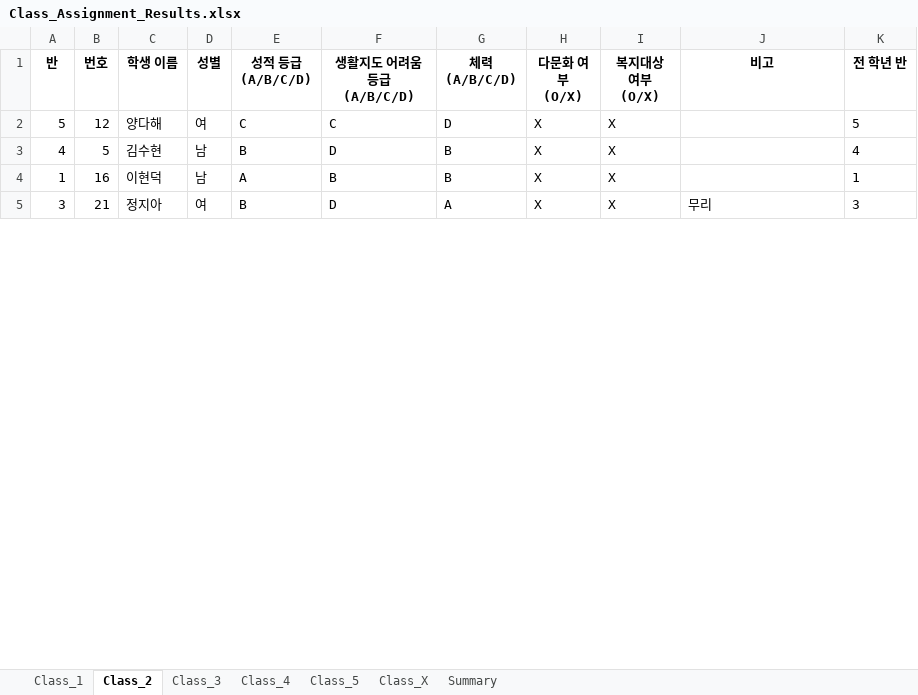
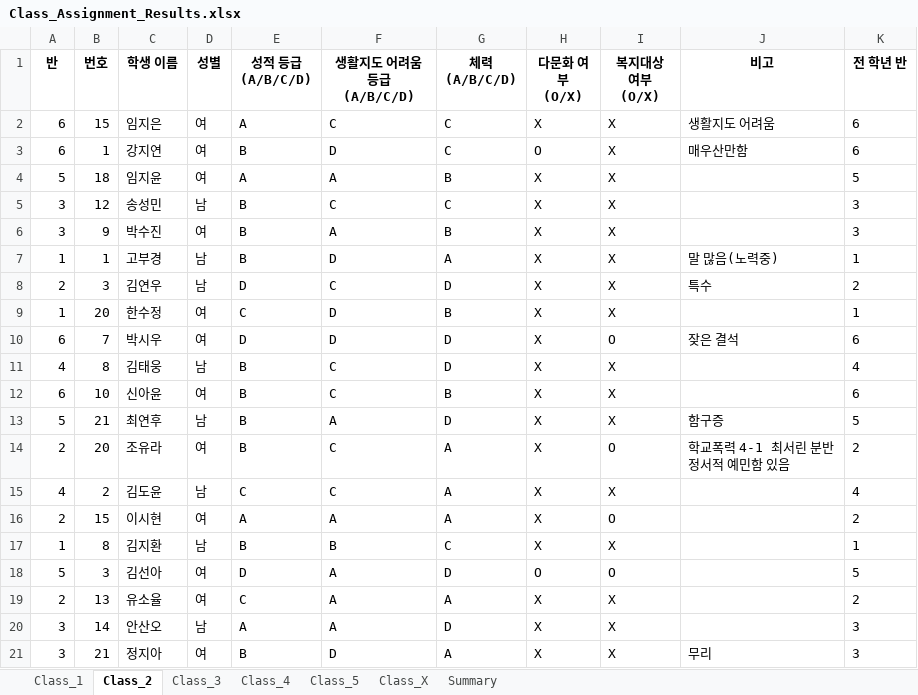
Before and after one commit to HappyFeetGH/classMaker, an Excel workbook: Class_Assignment_Results.xlsx, sheet Class_2, drawn as a sheet; only a part is shown; values as stored, in another font and other column widths than the file's, no borders; removed rows and columns are numbered as before the commit, all else as after; the diff covers the shown part only; the diff names each change by its address in the sheet, - before the commit and + after, or states it on an @@ line.

```diff
--- a/Class_Assignment_Results.xlsx (sheet Class_2)
+++ b/Class_Assignment_Results.xlsx (sheet Class_2)
-row 2: 5 | 12 | 양다해 | 여 | C | C | D | X | X |  | 5
+row 2: 6 | 15 | 임지은 | 여 | A | C | C | X | X | 생활지도 어려움 | 6
+row 3: 6 | 1 | 강지연 | 여 | B | D | C | O | X | 매우산만함 | 6
+row 4: 5 | 18 | 임지윤 | 여 | A | A | B | X | X |  | 5
@@ row 15 moved to row 5: 3 @@
+row 6: 3 | 9 | 박수진 | 여 | B | A | B | X | X |  | 3
@@ row 16 moved to row 7: 1 @@
+row 8: 2 | 3 | 김연우 | 남 | D | C | D | X | X | 특수 | 2
+row 9: 1 | 20 | 한수정 | 여 | C | D | B | X | X |  | 1
+row 10: 6 | 7 | 박시우 | 여 | D | D | D | X | O | 잦은 결석 | 6
-B11 (번호): 5
+B11 (번호): 8
-C11 (학생 이름): 김수현
+C11 (학생 이름): 김태웅
-F11 (생활지도 어려움 등급 (A/B/C/D)): D
+F11 (생활지도 어려움 등급 (A/B/C/D)): C
-G11 (체력 (A/B/C/D)): B
+G11 (체력 (A/B/C/D)): D
+row 12: 6 | 10 | 신아윤 | 여 | B | C | B | X | X |  | 6
+row 13: 5 | 21 | 최연후 | 남 | B | A | D | X | X | 함구증 | 5
@@ row 6 moved to row 14: 2 @@
+row 15: 4 | 2 | 김도윤 | 남 | C | C | A | X | X |  | 4
+row 16: 2 | 15 | 이시현 | 여 | A | A | A | X | O |  | 2
-B17 (번호): 16
+B17 (번호): 8
-C17 (학생 이름): 이현덕
+C17 (학생 이름): 김지환
-E17 (성적 등급 (A/B/C/D)): A
+E17 (성적 등급 (A/B/C/D)): B
-G17 (체력 (A/B/C/D)): B
+G17 (체력 (A/B/C/D)): C
@@ row 22 moved to row 18: 5 @@
+row 19: 2 | 13 | 유소율 | 여 | C | A | A | X | X |  | 2
+row 20: 3 | 14 | 안산오 | 남 | A | A | D | X | X |  | 3
```
Also changed, not shown: 1 added row, 12 removed rows and 18 edited cells elsewhere in this sheet, sheet Class_5, sheet Class_4, sheet Class_3, sheet Class_1, sheet Class_X, sheet Summary, 2 other files.
